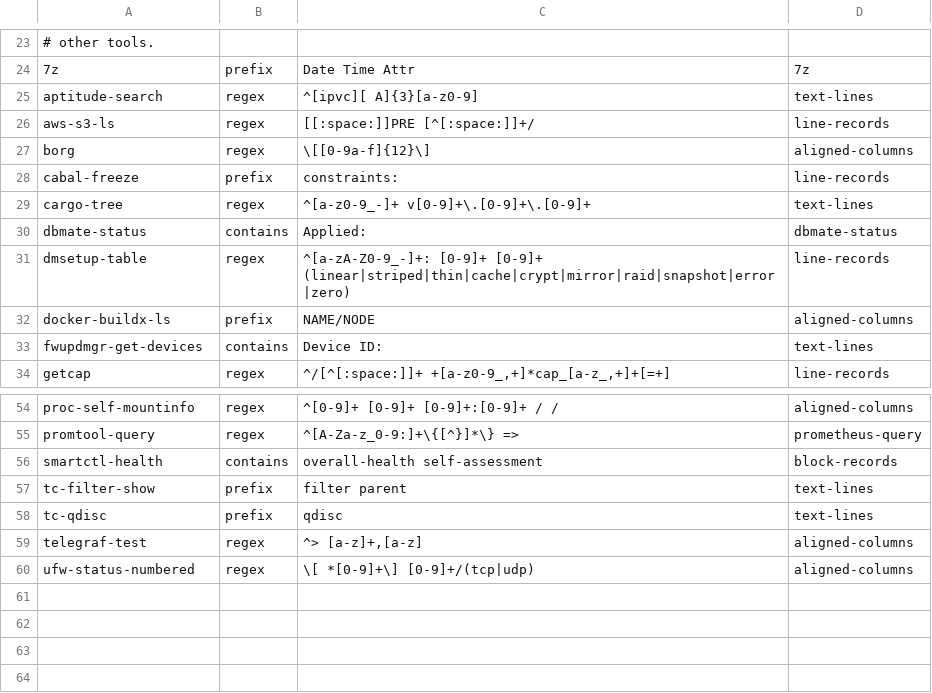
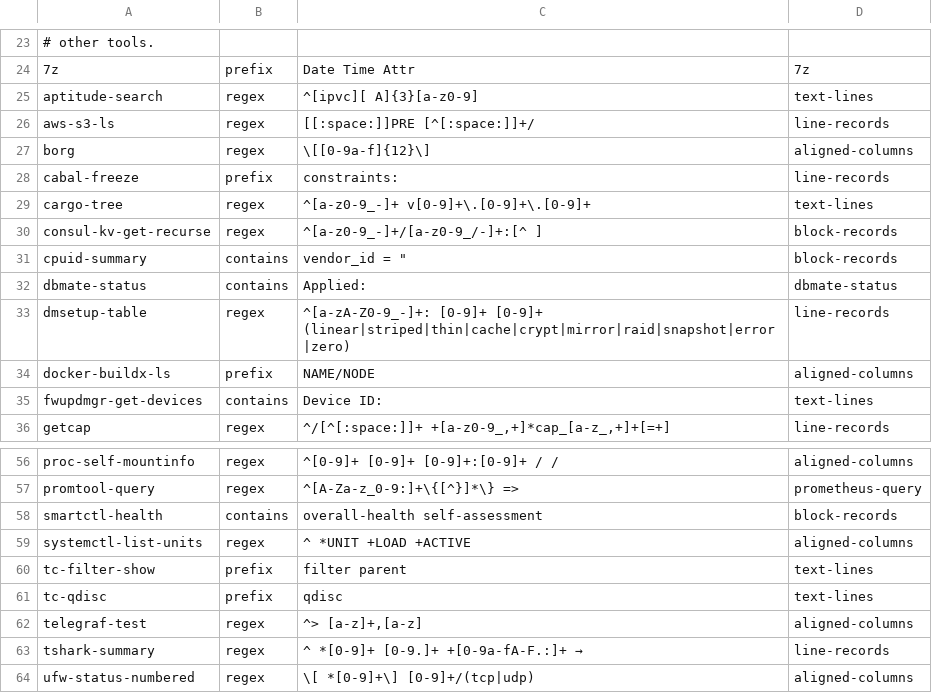
Before and after one commit to MartinGallagher-code/provost, a TSV file: extract/hints.tsv, drawn as a sheet; only a part is shown, gaps mark what is left out.

```diff
--- a/extract/hints.tsv
+++ b/extract/hints.tsv
@@ -29,2 +29,4 @@ cabal-freeze	prefix	constraints:	line-records
 cargo-tree	regex	^[a-z0-9_-]+ v[0-9]+\.[0-9]+\.[0-9]+	text-lines
+consul-kv-get-recurse	regex	^[a-z0-9_-]+/[a-z0-9_/-]+:[^ ]	block-records
+cpuid-summary	contains	vendor_id = "	block-records
 dbmate-status	contains	Applied: 	dbmate-status
@@ -56,2 +58,3 @@ promtool-query	regex	^[A-Za-z_0-9:]+\{[^}]*\} => 	prometheus-query
 smartctl-health	contains	overall-health self-assessment	block-records
+systemctl-list-units	regex	^ *UNIT +LOAD +ACTIVE	aligned-columns
 tc-filter-show	prefix	filter parent 	text-lines
@@ -59,2 +62,3 @@ tc-qdisc	prefix	qdisc 	text-lines
 telegraf-test	regex	^> [a-z]+,[a-z]	aligned-columns
+tshark-summary	regex	^ *[0-9]+ [0-9.]+ +[0-9a-fA-F.:]+ → 	line-records
 ufw-status-numbered	regex	\[ *[0-9]+\] [0-9]+/(tcp|udp)	aligned-columns
```
Also changed, not shown: 29 other files.
